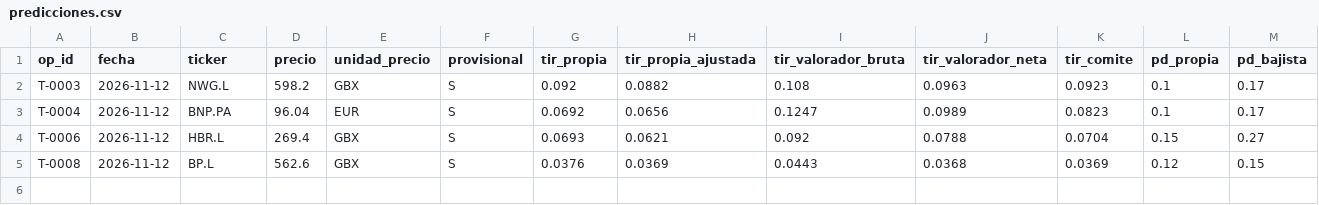
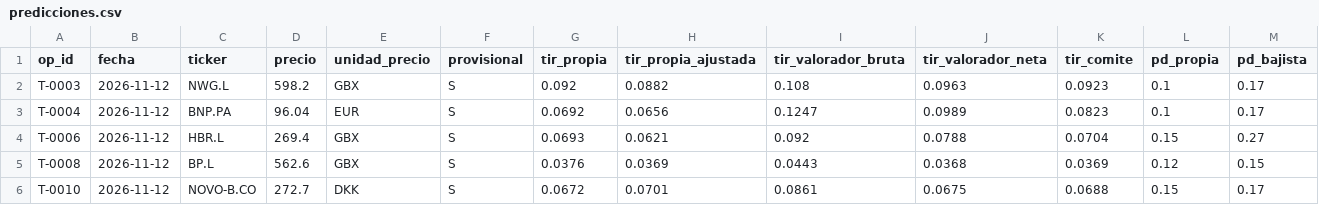
Before and after one commit to kleid98/Cartera-value, a CSV file: ledger/predicciones.csv, drawn as a sheet; only a part is shown; rows hold the shown columns only; the diff names each change by its address in the sheet, - before the commit and + after, or states it on an @@ line.

```diff
--- a/ledger/predicciones.csv
+++ b/ledger/predicciones.csv
+row 6: T-0010 | 2026-11-12 | NOVO-B.CO | 272.7 | DKK | S | 0.0672 | 0.0701 | 0.0861 | 0.0675 | 0.0688 | 0.15 | 0.17
```
Also changed, not shown: ledger/descartadas.csv, ledger/historico.csv, 6 other files.
